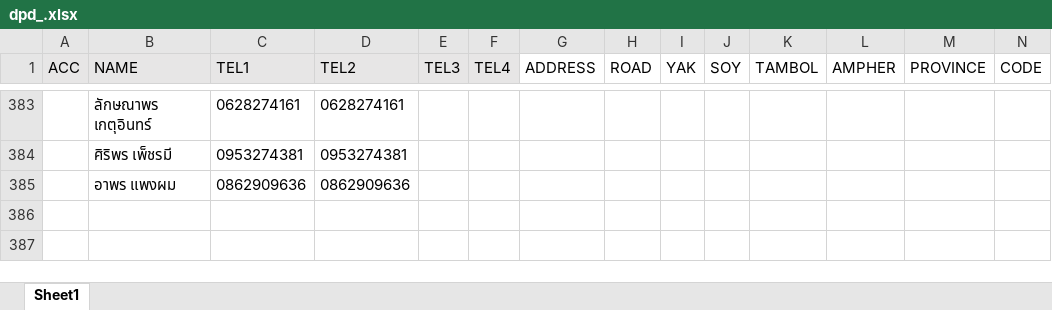
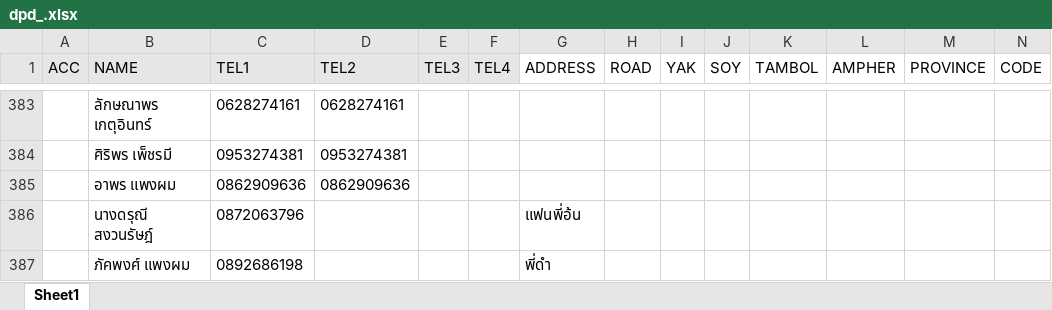
Before and after one commit to aklaytae/data-portal, an Excel workbook: backend/dpd_.xlsx, sheet Sheet1, drawn as a sheet; only a part is shown, gaps mark what is left out; values as stored, in another font and other column widths than the file's, no borders; conditional formats and table styles not drawn; rows hold the shown columns only; the diff names each change by its address in the sheet, - before the commit and + after, or states it on an @@ line.

```diff
--- a/backend/dpd_.xlsx (sheet Sheet1)
+++ b/backend/dpd_.xlsx (sheet Sheet1)
+row 386:  | นางดรุณี สงวนรัษฎ์ | 0872063796 |  |  |  | แฟนพี่อ้น
+row 387:  | ภัคพงศ์ แพงผม | 0892686198 |  |  |  | พี่ดำ
```
Also changed, not shown: backend/limit.xlsx.
